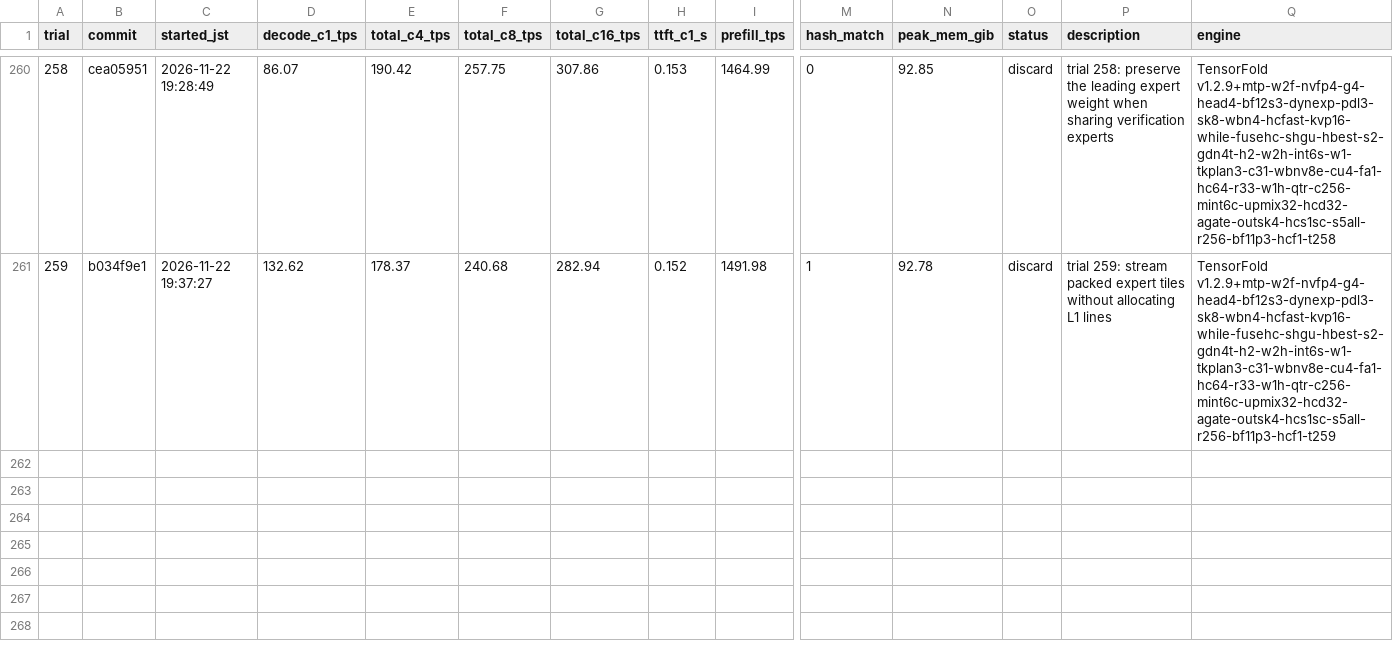
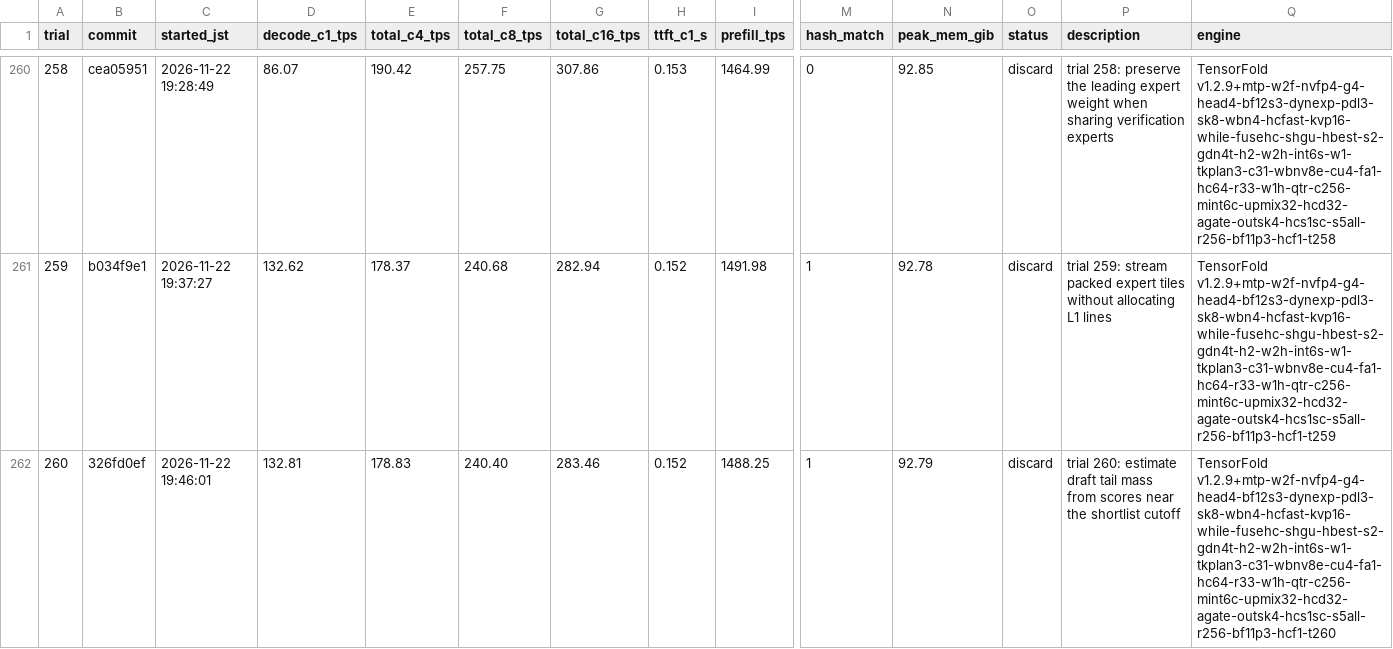
Before and after one commit to 42si/qwen38-flash-next-autoresearch, a TSV file: spark/results.tsv, drawn as a sheet; only a part is shown, gaps mark what is left out; rows hold the shown columns only; the diff names each change by its address in the sheet, - before the commit and + after, or states it on an @@ line.

Commit message:
spark trial 260: discard

```diff
--- a/spark/results.tsv
+++ b/spark/results.tsv
+row 262: 260 | 326fd0ef | 2026-11-22 19:46:01 | 132.81 | 178.83 | 240.40 | 283.46 | 0.152 | 1488.25 | 1 | 92.79 | discard | trial 260: estimate draft tail mass from scores near the shortlist cutoff | TensorFold v1.2.9+mtp-w2f-nvfp4-g4-head4-bf12s3-dynexp-pdl3-sk8-wbn4-hcfast-kvp16-while-fusehc-shgu-hbest-s2-gdn4t-h2-w2h-int6s-w1-tkplan3-c31-wbnv8e-cu4-fa1-hc64-r33-w1h-qtr-c256-mint6c-upmix32-hcd32-agate-outsk4-hcs1sc-s5all-r256-bf11p3-hcf1-t260
```
Also changed, not shown: 2 other files.
